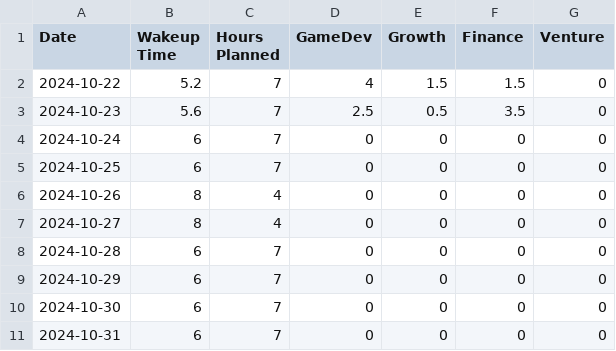
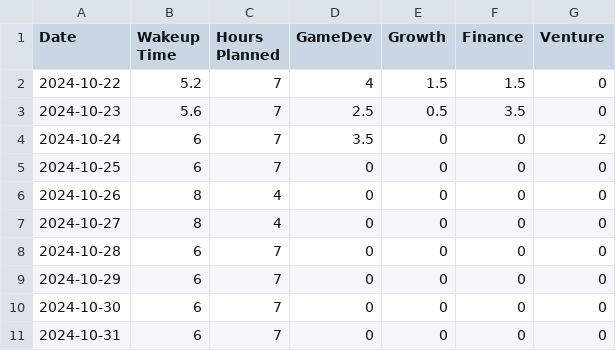
Before and after one commit to primefragment/Journal_01, a CSV file: data/daily_journal_01.csv, drawn as a sheet.

Commit message:
End of day update.

```diff
--- a/data/daily_journal_01.csv
+++ b/data/daily_journal_01.csv
@@ -3,3 +3,3 @@ Date,Wakeup Time,Hours Planned,GameDev,Growth,Finance,Venture
 2024-10-23,5.6,7,2.5,0.5,3.5,0
-2024-10-24,6,7,0,0,0,0
+2024-10-24,6,7,3.5,0,0,2
 2024-10-25,6,7,0,0,0,0
```
